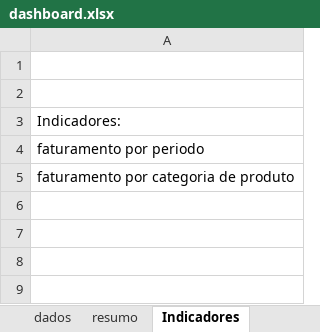
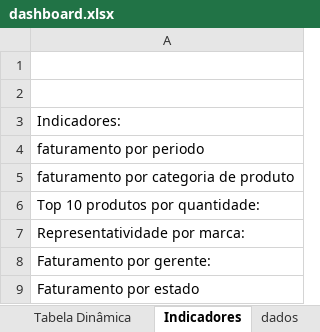
Before and after one commit to klilgibran/Excel, an Excel workbook: Dashboard/dashboard.xlsx, sheet Indicadores, drawn as a sheet; values as stored, in another font and other column widths than the file's, no borders; charts and pictures not drawn; the diff names each change by its address in the sheet, - before the commit and + after, or states it on an @@ line.

Commit message:
add os indicadores

```diff
--- a/Dashboard/dashboard.xlsx (sheet Indicadores)
+++ b/Dashboard/dashboard.xlsx (sheet Indicadores)
@@ sheet tab order changed: Tabela Dinâmica | Indicadores | dados @@
+row 6: Top 10 produtos por quantidade:
+row 7: Representatividade por marca:
+row 8: Faturamento por gerente:
+row 9: Faturamento por estado
```
Also changed, not shown: charts or pictures, 5 other files.
